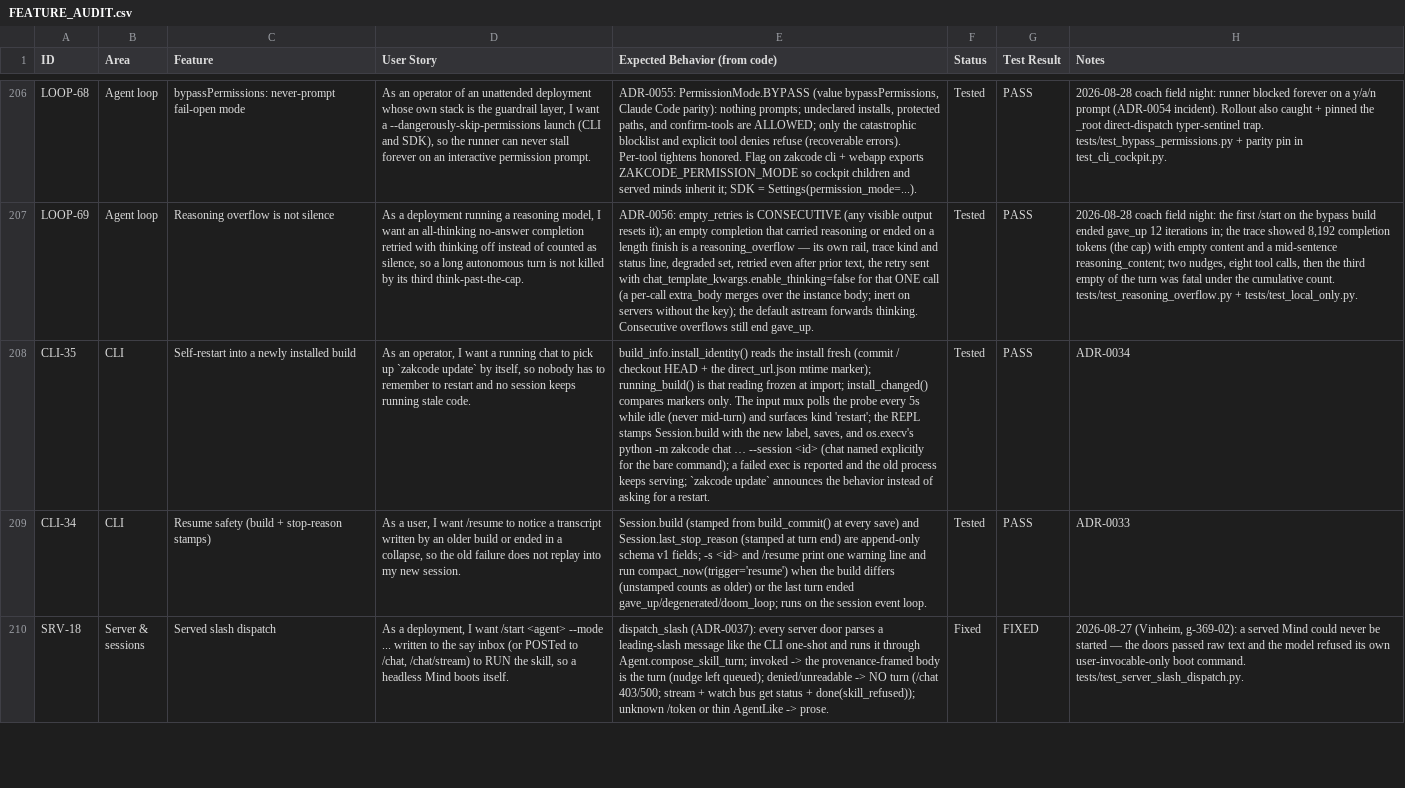
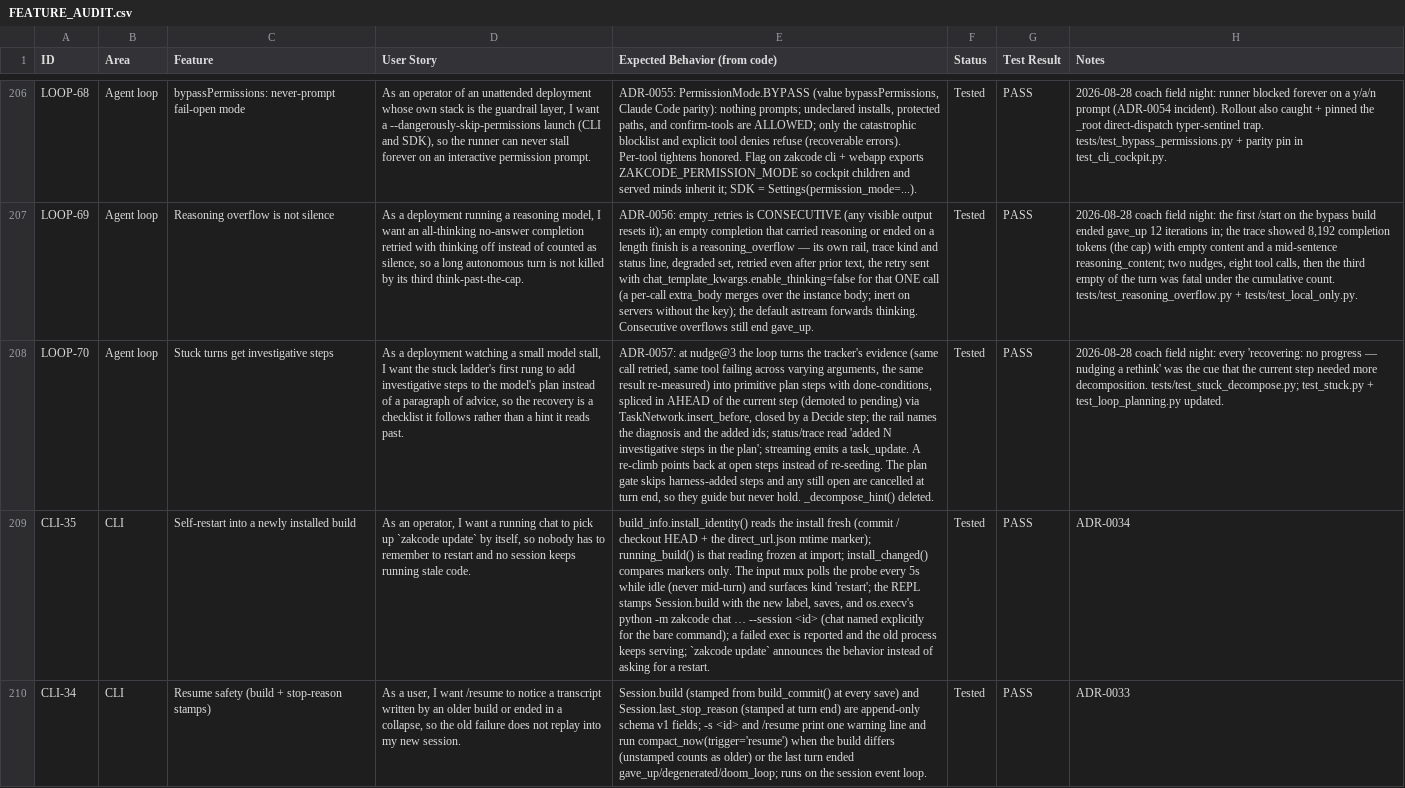
Before and after one commit to zkysar1/Zak-Code, a CSV file: docs/FEATURE_AUDIT.csv, drawn as a sheet; only a part is shown, gaps mark what is left out; the shorter side is filled out with more unchanged rows; the diff names each change by its address in the sheet, - before the commit and + after, or states it on an @@ line.

```diff
--- a/docs/FEATURE_AUDIT.csv
+++ b/docs/FEATURE_AUDIT.csv
+row 208: LOOP-70 | Agent loop | Stuck turns get investigative steps | As a deployment watching a small model stall, I want the stuck ladder's first rung to add investigative steps to the model's plan instead of a paragraph of advice, so the recovery is a checklist it follows rather than a hint it reads past. | ADR-0057: at nudge@3 the loop turns the tracker's evidence (same call retried, same tool failing across varying arguments, the same result re-measured) into primitive plan steps with done-conditions, spliced in AHEAD of the current step (demoted to pending) via TaskNetwork.insert_before, closed by a Decide step; the rail names the diagnosis and the added ids; status/trace read 'added N investigative steps in the plan'; streaming emits a task_update. A re-climb points back at open steps instead of re-seeding. The plan gate skips harness-added steps and any still open are cancelled at turn end, so they guide but never hold. _decompose_hint() deleted. | Tested | PASS | 2026-08-28 coach field night: every 'recovering: no progress — nudging a rethink' was the cue that the current step needed more decomposition. tests/test_stuck_decompose.py; test_stuck.py + test_loop_planning.py updated.
```
Also changed, not shown: 7 other files.
